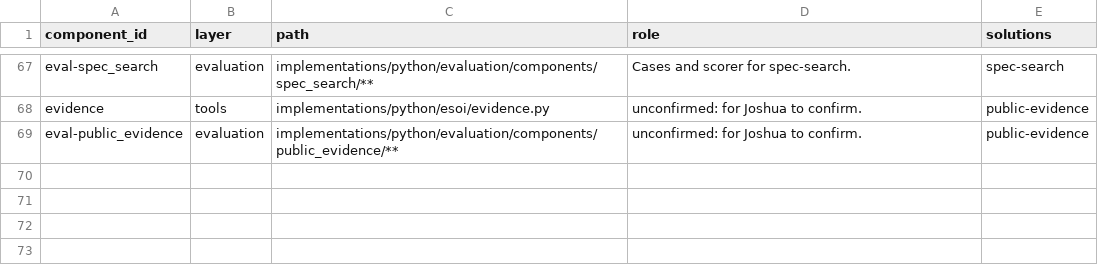
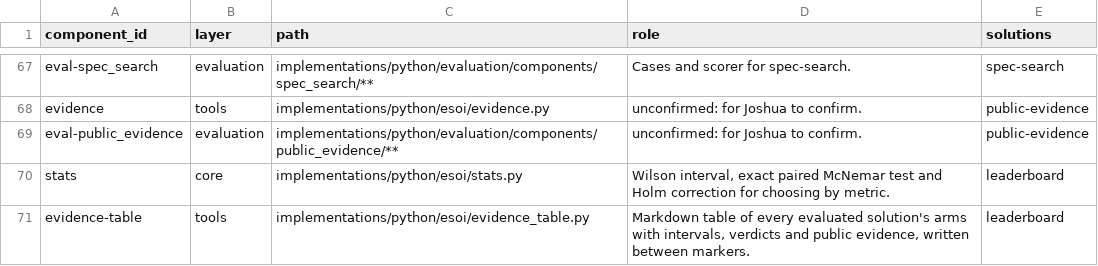
Before and after one commit to JoshuaMathias/evolvable-structure, a CSV file: esoi/components.csv, drawn as a sheet; only a part is shown, gaps mark what is left out; the diff names each change by its address in the sheet, - before the commit and + after, or states it on an @@ line.

```diff
--- a/esoi/components.csv
+++ b/esoi/components.csv
+row 70: stats | core | implementations/python/esoi/stats.py | Wilson interval, exact paired McNemar test and Holm correction for choosing by metric. | leaderboard
+row 71: evidence-table | tools | implementations/python/esoi/evidence_table.py | Markdown table of every evaluated solution's arms with intervals, verdicts and public evidence, written between markers. | leaderboard
```
Also changed, not shown: esoi/tracker/problems.csv, esoi/tracker/solutions.csv, 15 other files.
